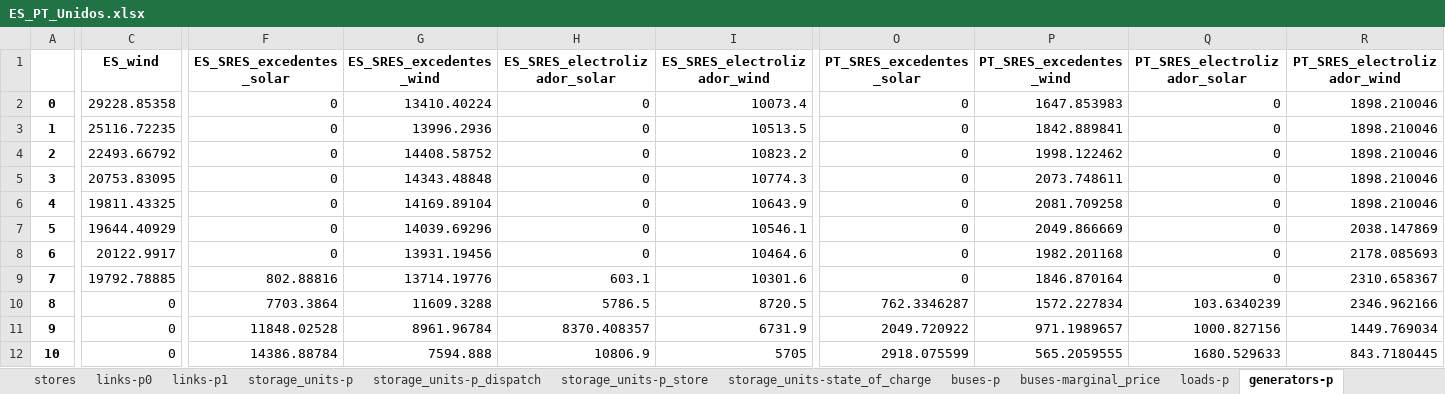
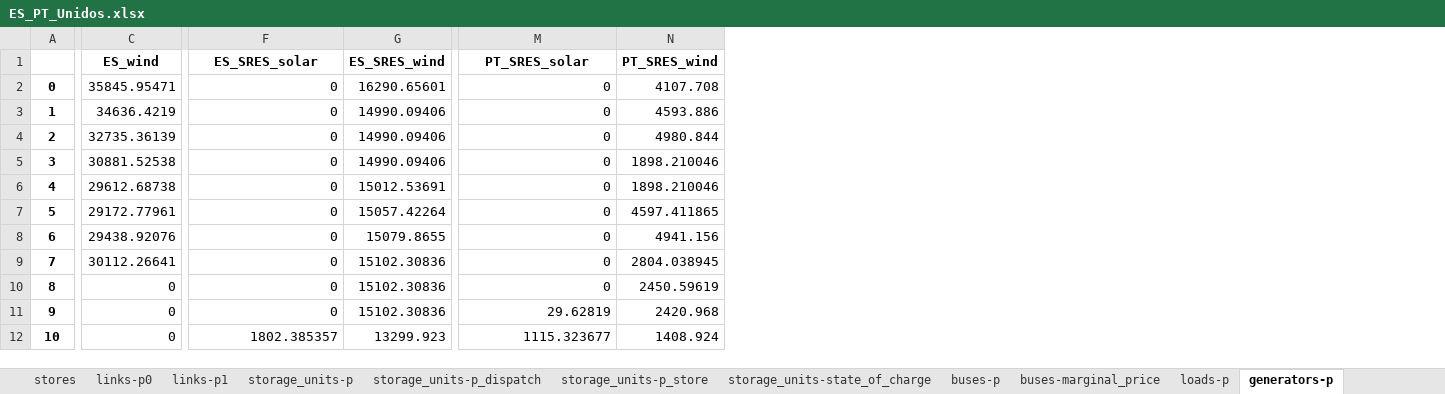
Before and after one commit to anabatres28-png/Dispatching-Project-in-PypSA, an Excel workbook: Modelo_España_Portugal/Resultados/ES_PT_Unidos.xlsx, sheet generators-p, drawn as a sheet; only a part is shown, gaps mark what is left out; values as stored, in another font and other column widths than the file's, no borders; removed rows and columns are numbered as before the commit, all else as after; the diff covers the shown part only; the diff names each change by its address in the sheet, - before the commit and + after, or states it on an @@ line.

```diff
--- a/Modelo_España_Portugal/Resultados/ES_PT_Unidos.xlsx (sheet generators-p)
+++ b/Modelo_España_Portugal/Resultados/ES_PT_Unidos.xlsx (sheet generators-p)
-column G (ES_SRES_excedentes_wind), rows 2-12: 13410.40224 | 13996.2936 | 14408.58752 | 14343.48848 | 14169.89104 | 14039.69296 | 13931.19456 | 13714.19776 | 11609.3288 | 8961.96784 | 7594.888
-column H (ES_SRES_electrolizador_solar), rows 2-12: 0 | 0 | 0 | 0 | 0 | 0 | 0 | 603.1 | 5786.5 | 8370.408357 | 10806.9
-column I (ES_SRES_electrolizador_wind), rows 2-12: 10073.4 | 10513.5 | 10823.2 | 10774.3 | 10643.9 | 10546.1 | 10464.6 | 10301.6 | 8720.5 | 6731.9 | 5705
+column G (ES_SRES_wind), rows 2-12: 16290.65601 | 14990.09406 | 14990.09406 | 14990.09406 | 15012.53691 | 15057.42264 | 15079.8655 | 15102.30836 | 15102.30836 | 15102.30836 | 13299.923
-column O (PT_SRES_excedentes_solar), rows 2-12: 0 | 0 | 0 | 0 | 0 | 0 | 0 | 0 | 762.3346287 | 2049.720922 | 2918.075599
-column P (PT_SRES_excedentes_wind), rows 2-12: 1647.853983 | 1842.889841 | 1998.122462 | 2073.748611 | 2081.709258 | 2049.866669 | 1982.201168 | 1846.870164 | 1572.227834 | 971.1989657 | 565.2059555
-column R (PT_SRES_electrolizador_wind), rows 2-12: 1898.210046 | 1898.210046 | 1898.210046 | 1898.210046 | 1898.210046 | 2038.147869 | 2178.085693 | 2310.658367 | 2346.962166 | 1449.769034 | 843.7180445
+column N (PT_SRES_wind), rows 2-12: 4107.708 | 4593.886 | 4980.844 | 1898.210046 | 1898.210046 | 4597.411865 | 4941.156 | 2804.038945 | 2450.59619 | 2420.968 | 1408.924
-F1: ES_SRES_excedentes_solar
+F1: ES_SRES_solar
-M1: PT_SRES_electrolizador_solar
+M1: PT_SRES_solar
-C2 (ES_wind): 29228.85358
+C2 (ES_wind): 35845.95471
-C3 (ES_wind): 25116.72235
+C3 (ES_wind): 34636.4219
-C4 (ES_wind): 22493.66792
+C4 (ES_wind): 32735.36139
-C5 (ES_wind): 20753.83095
+C5 (ES_wind): 30881.52538
-C6 (ES_wind): 19811.43325
+C6 (ES_wind): 29612.68738
-C7 (ES_wind): 19644.40929
+C7 (ES_wind): 29172.77961
-C8 (ES_wind): 20122.9917
+C8 (ES_wind): 29438.92076
-C9 (ES_wind): 19792.78885
+C9 (ES_wind): 30112.26641
-F9 (ES_SRES_solar): 802.88816
+F9 (ES_SRES_solar): 0
-F10 (ES_SRES_solar): 7703.3864
+F10 (ES_SRES_solar): 0
-M10 (PT_SRES_solar): 103.6340239
+M10 (PT_SRES_solar): 0
-F11 (ES_SRES_solar): 11848.02528
+F11 (ES_SRES_solar): 0
-M11 (PT_SRES_solar): 1000.827156
+M11 (PT_SRES_solar): 29.62819
-F12 (ES_SRES_solar): 14386.88784
+F12 (ES_SRES_solar): 1802.385357
-M12 (PT_SRES_solar): 1680.529633
+M12 (PT_SRES_solar): 1115.323677
```
Also changed, not shown: 389 edited cells elsewhere in this sheet, sheet links-p1, sheet links-p0, sheet stores-e, sheet storage_units-state_of_charge, sheet buses-p, sheet buses-marginal_price, 12 more sheets, Modelo_España_Portugal/Resultados/ES_PT_Unidos_inversion.xlsx, 7 other files.
